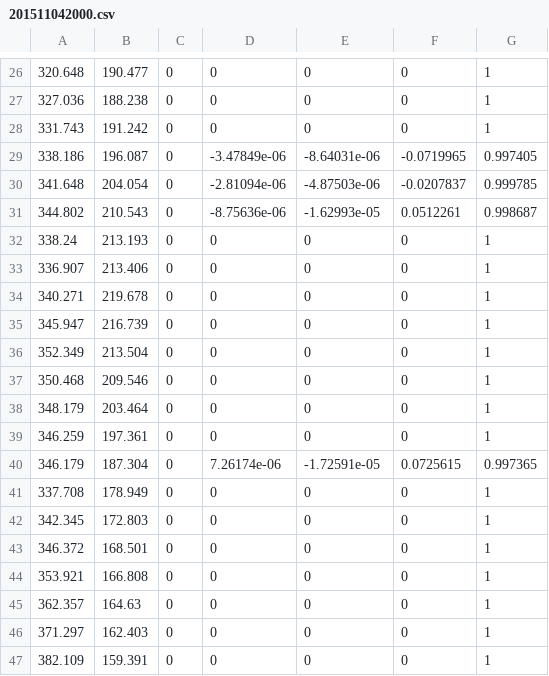
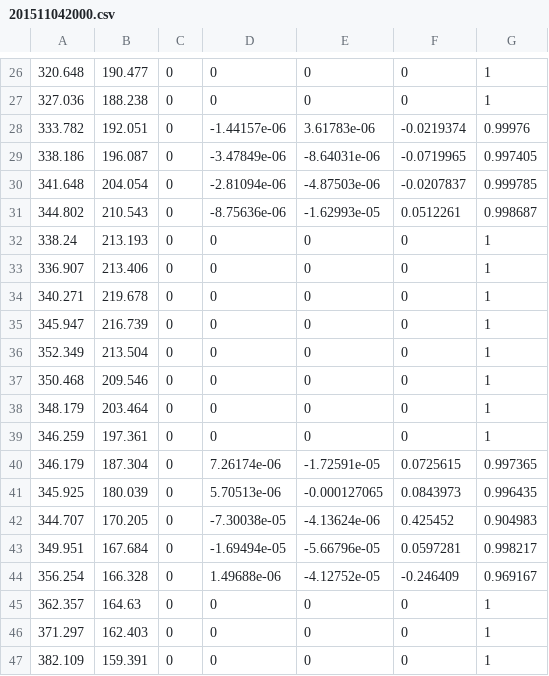
Before and after one commit to Wataru-Oshima-Tokyo/third_robot_pkg, a CSV file: third_robot_nav_goals/waypoints/201511042000.csv, drawn as a sheet; only a part is shown, gaps mark what is left out.

Commit message:
[fix] waypointの修正とavoidance_limiterのパラメータ調整

```diff
--- a/third_robot_nav_goals/waypoints/201511042000.csv
+++ b/third_robot_nav_goals/waypoints/201511042000.csv
@@ -27,3 +27,3 @@
 327.036,188.238,0,0,0,0,1
-331.743,191.242,0,0,0,0,1
+333.782,192.051,0,-1.44157e-06,3.61783e-06,-0.0219374,0.99976
 338.186,196.087,0,-3.47849e-06,-8.64031e-06,-0.0719965,0.997405
@@ -40,6 +40,6 @@
 346.179,187.304,0,7.26174e-06,-1.72591e-05,0.0725615,0.997365
-337.708,178.949,0,0,0,0,1
-342.345,172.803,0,0,0,0,1
-346.372,168.501,0,0,0,0,1
-353.921,166.808,0,0,0,0,1
+345.925,180.039,0,5.70513e-06,-0.000127065,0.0843973,0.996435
+344.707,170.205,0,-7.30038e-05,-4.13624e-06,0.425452,0.904983
+349.951,167.684,0,-1.69494e-05,-5.66796e-05,0.0597281,0.998217
+356.254,166.328,0,1.49688e-06,-4.12752e-05,-0.246409,0.969167
 362.357,164.63,0,0,0,0,1
```
Also changed, not shown: 2 other files.
